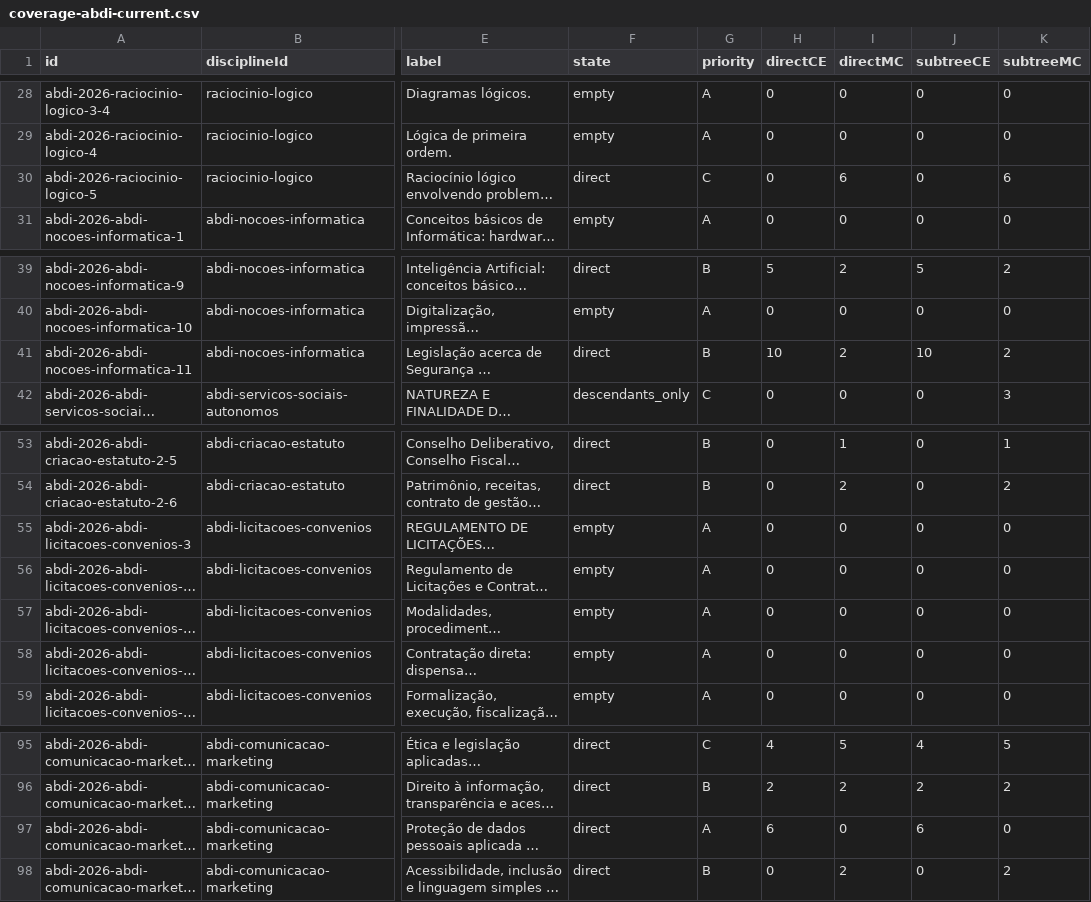
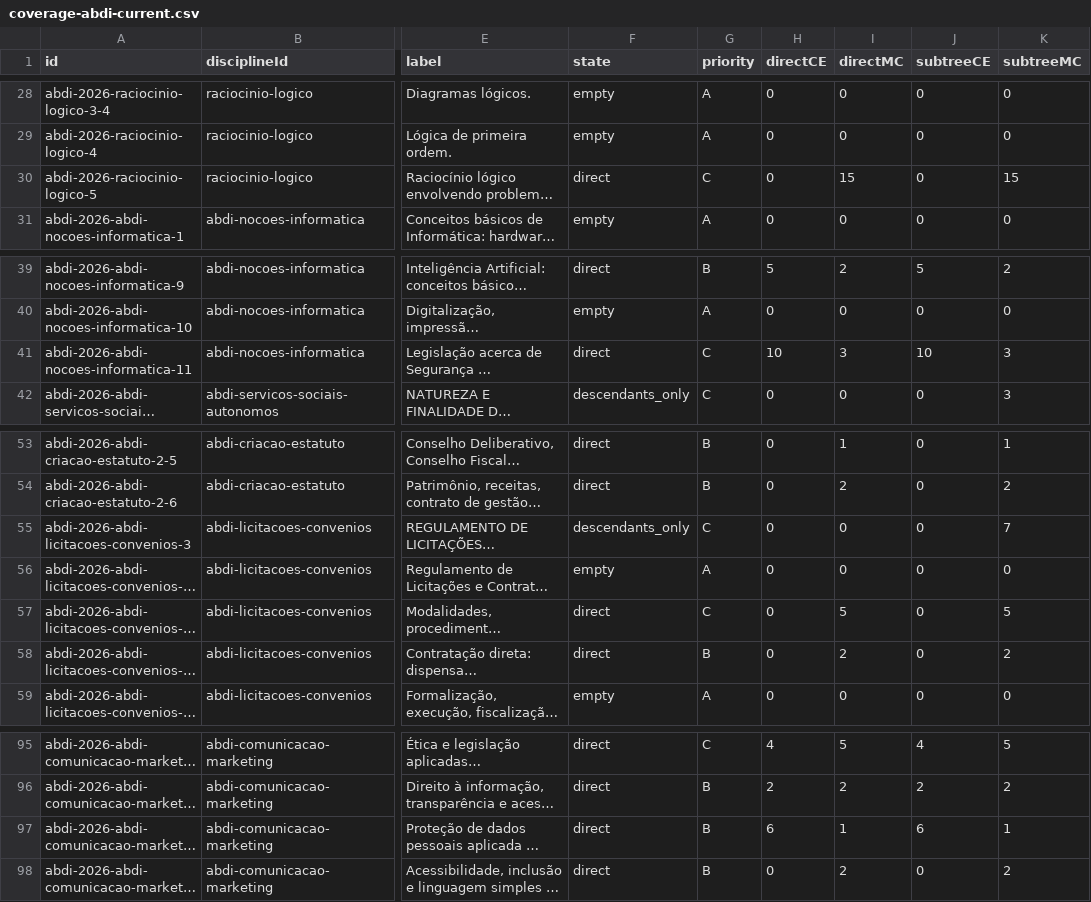
Before and after one commit to cxjube/questionadorConcursos, a CSV file: documentation/coverage-abdi-current.csv, drawn as a sheet; only a part is shown, gaps mark what is left out; long unchanged cells end in …; the diff names each change by its address in the sheet, - before the commit and + after, or states it on an @@ line.

Commit message:
Expand ABDI with 17 verified MC and track six remaining institutional slots

```diff
--- a/documentation/coverage-abdi-current.csv
+++ b/documentation/coverage-abdi-current.csv
-I30 (directMC): 6
+I30 (directMC): 15
-K30 (subtreeMC): 6
+K30 (subtreeMC): 15
-G41 (priority): B
+G41 (priority): C
-I41 (directMC): 2
+I41 (directMC): 3
-K41 (subtreeMC): 2
+K41 (subtreeMC): 3
-F55 (state): empty
+F55 (state): descendants_only
-G55 (priority): A
+G55 (priority): C
-K55 (subtreeMC): 0
+K55 (subtreeMC): 7
-F57:F58 (state): empty
+F57:F58 (state): direct
-G57 (priority): A
+G57 (priority): C
-I57 (directMC): 0
+I57 (directMC): 5
-K57 (subtreeMC): 0
+K57 (subtreeMC): 5
-G58 (priority): A
+G58 (priority): B
-I58 (directMC): 0
+I58 (directMC): 2
-K58 (subtreeMC): 0
+K58 (subtreeMC): 2
-G97 (priority): A
+G97 (priority): B
-I97 (directMC): 0
+I97 (directMC): 1
-K97 (subtreeMC): 0
+K97 (subtreeMC): 1
```
Also changed, not shown: 55 other files.
